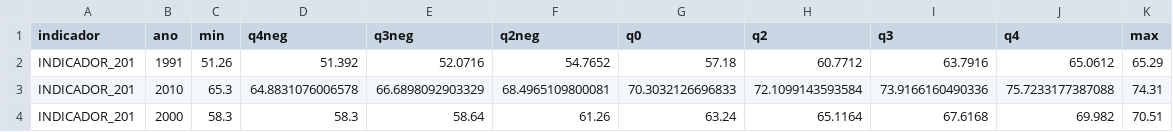
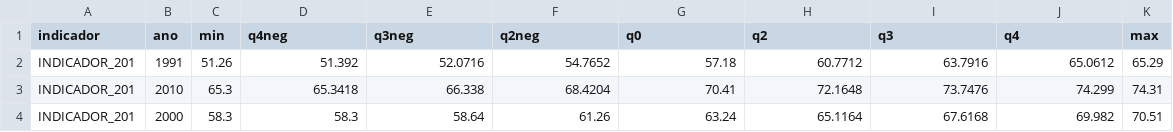
Before and after one commit to analytics-ufcg/mais-saude, a CSV file: data/faixas/DESVIOS_INDICADOR_201.csv, drawn as a sheet.

```diff
--- a/data/faixas/DESVIOS_INDICADOR_201.csv
+++ b/data/faixas/DESVIOS_INDICADOR_201.csv
@@ -2,3 +2,3 @@
 "INDICADOR_201","1991","51.26","51.392","52.0716","54.7652","57.18","60.7712","63.7916","65.0612","65.29"
-"INDICADOR_201","2010","65.3","64.8831076006578","66.6898092903329","68.4965109800081","70.3032126696833","72.1099143593584","73.9166160490336","75.7233177387088","74.31"
+"INDICADOR_201","2010","65.3","65.3418","66.338","68.4204","70.41","72.1648","73.7476","74.299","74.31"
 "INDICADOR_201","2000","58.3","58.3","58.64","61.26","63.24","65.1164","67.6168","69.982","70.51"
```
Also changed, not shown: data/faixas/DESVIOS_INDICADOR_207.csv, data/faixas/DESVIOS_INDICADOR_208.csv, 34 other files.
